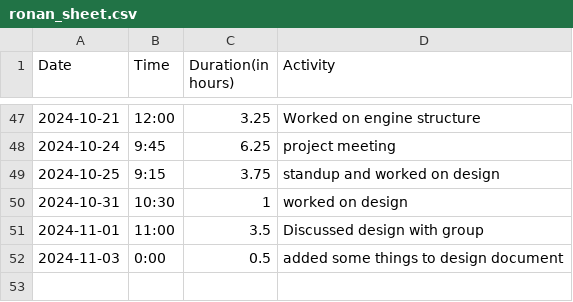
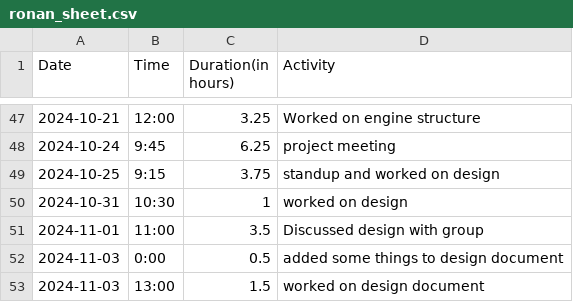
Before and after one commit to Seger01/GameEngine, a CSV file: docs/timesheets/ronan_sheet.csv, drawn as a sheet; only a part is shown, gaps mark what is left out; the diff names each change by its address in the sheet, - before the commit and + after, or states it on an @@ line.

```diff
--- a/docs/timesheets/ronan_sheet.csv
+++ b/docs/timesheets/ronan_sheet.csv
+row 53: 2024-11-03 | 13:00 | 1.5 | worked on design document
```
Also changed, not shown: 1 other file.
